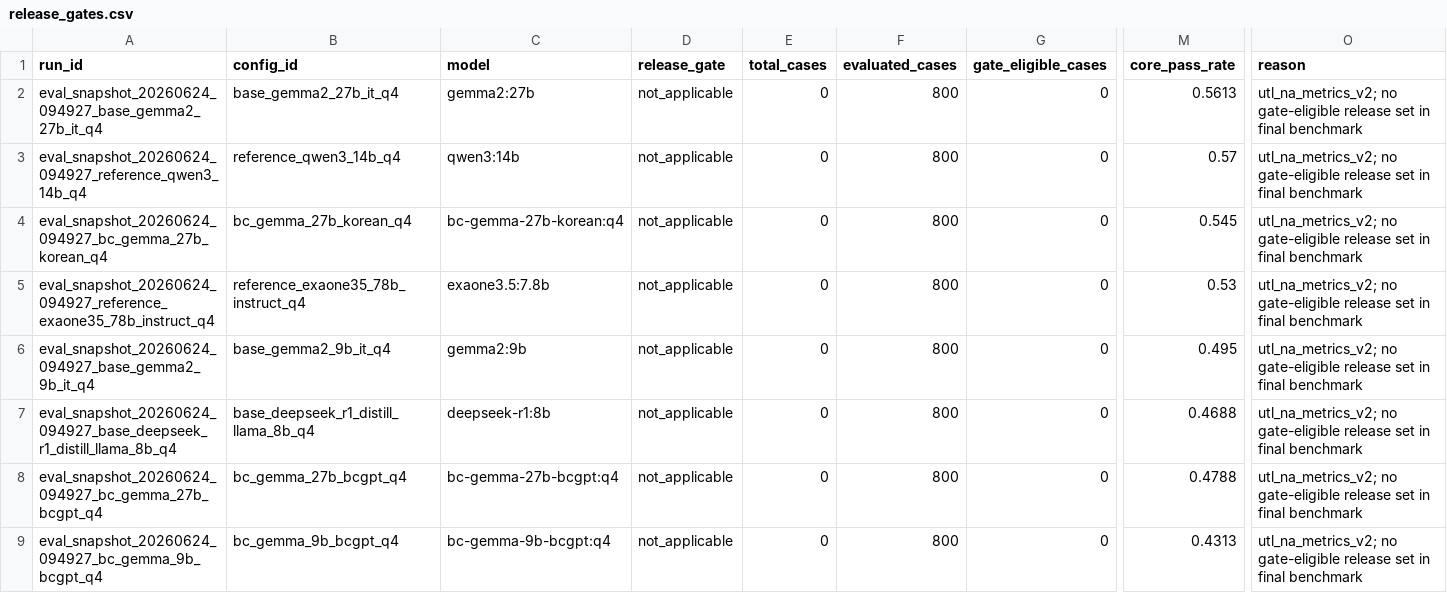
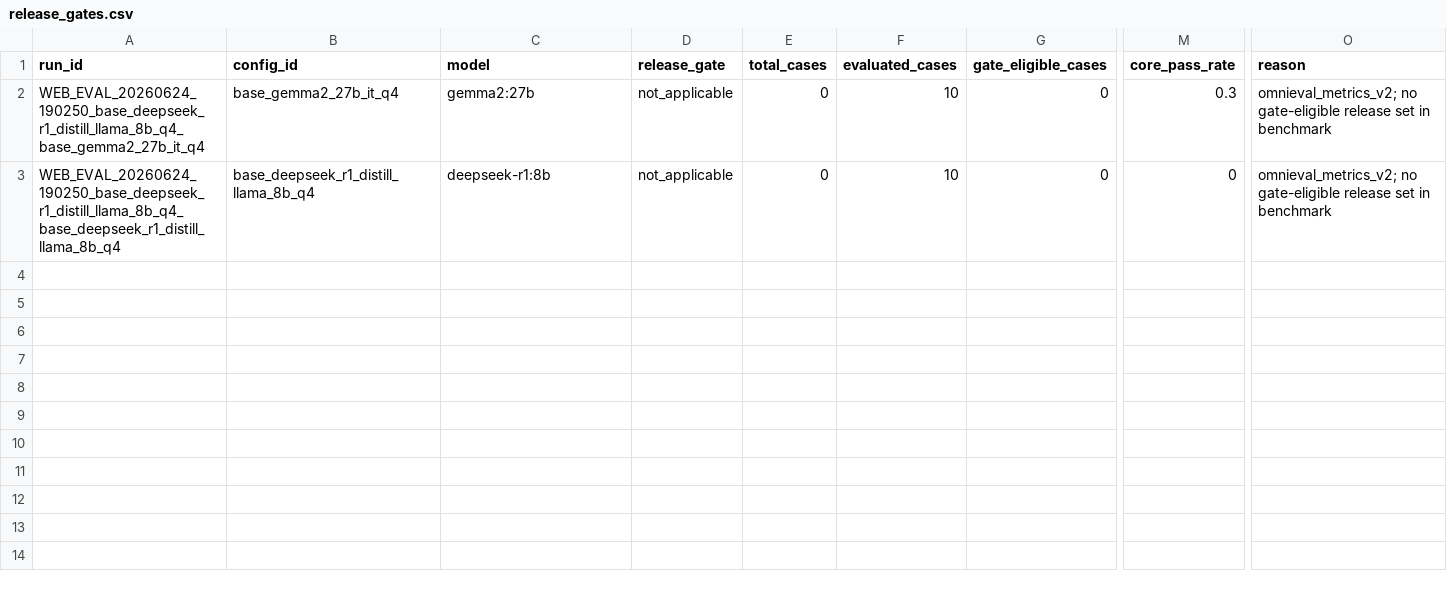
Before and after one commit to HeIIowrld/dsl-bc, a CSV file: data/eval_snapshot_20260624_094927/scores/release_gates.csv, drawn as a sheet; only a part is shown, gaps mark what is left out; removed rows and columns are numbered as before the commit, all else as after; rows hold the shown columns only; the diff covers the shown part only; the diff names each change by its address in the sheet, - before the commit and + after, or states it on an @@ line.

```diff
--- a/data/eval_snapshot_20260624_094927/scores/release_gates.csv
+++ b/data/eval_snapshot_20260624_094927/scores/release_gates.csv
-A2 (run_id): eval_snapshot_20260624_094927_base_gemma2_27b_it_q4
+A2 (run_id): WEB_EVAL_20260624_190250_base_deepseek_r1_distill_llama_8b_q4_base_gemma2_27b_it_q4
-F2 (evaluated_cases): 800
+F2 (evaluated_cases): 10
-M2 (core_pass_rate): 0.5613
+M2 (core_pass_rate): 0.3
-O2 (reason): utl_na_metrics_v2; no gate-eligible release set in final benchmark
+O2 (reason): omnieval_metrics_v2; no gate-eligible release set in benchmark
-row 3: eval_snapshot_20260624_094927_reference_qwen3_14b_q4 | reference_qwen3_14b_q4 | qwen3:14b | not_applicable | 0 | 800 | 0 | 0.57 | utl_na_metrics_v2; no gate-eligible release set in final benchmark
-row 4: eval_snapshot_20260624_094927_bc_gemma_27b_korean_q4 | bc_gemma_27b_korean_q4 | bc-gemma-27b-korean:q4 | not_applicable | 0 | 800 | 0 | 0.545 | utl_na_metrics_v2; no gate-eligible release set in final benchmark
-row 5: eval_snapshot_20260624_094927_reference_exaone35_78b_instruct_q4 | reference_exaone35_78b_instruct_q4 | exaone3.5:7.8b | not_applicable | 0 | 800 | 0 | 0.53 | utl_na_metrics_v2; no gate-eligible release set in final benchmark
-row 6: eval_snapshot_20260624_094927_base_gemma2_9b_it_q4 | base_gemma2_9b_it_q4 | gemma2:9b | not_applicable | 0 | 800 | 0 | 0.495 | utl_na_metrics_v2; no gate-eligible release set in final benchmark
-A3 (run_id): eval_snapshot_20260624_094927_base_deepseek_r1_distill_llama_8b_q4
+A3 (run_id): WEB_EVAL_20260624_190250_base_deepseek_r1_distill_llama_8b_q4_base_deepseek_r1_distill_llama_8b_q4
-F3 (evaluated_cases): 800
+F3 (evaluated_cases): 10
-M3 (core_pass_rate): 0.4688
+M3 (core_pass_rate): 0
-O3 (reason): utl_na_metrics_v2; no gate-eligible release set in final benchmark
+O3 (reason): omnieval_metrics_v2; no gate-eligible release set in benchmark
-row 8: eval_snapshot_20260624_094927_bc_gemma_27b_bcgpt_q4 | bc_gemma_27b_bcgpt_q4 | bc-gemma-27b-bcgpt:q4 | not_applicable | 0 | 800 | 0 | 0.4788 | utl_na_metrics_v2; no gate-eligible release set in final benchmark
-row 9: eval_snapshot_20260624_094927_bc_gemma_9b_bcgpt_q4 | bc_gemma_9b_bcgpt_q4 | bc-gemma-9b-bcgpt:q4 | not_applicable | 0 | 800 | 0 | 0.4313 | utl_na_metrics_v2; no gate-eligible release set in final benchmark
```
Also changed, not shown: 7 removed rows elsewhere in this file, data/eval_snapshot_20260624_094927/scores/judge_scores_by_target_model.csv, data/eval_snapshot_20260624_094927/scores/new_omnieval_rubric_model_gate_summary.csv, 28 other files.
